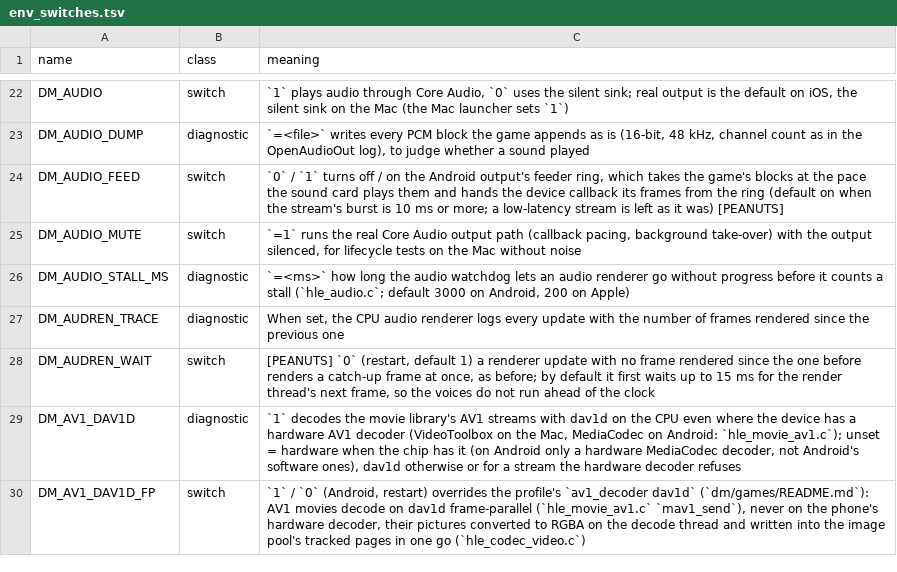
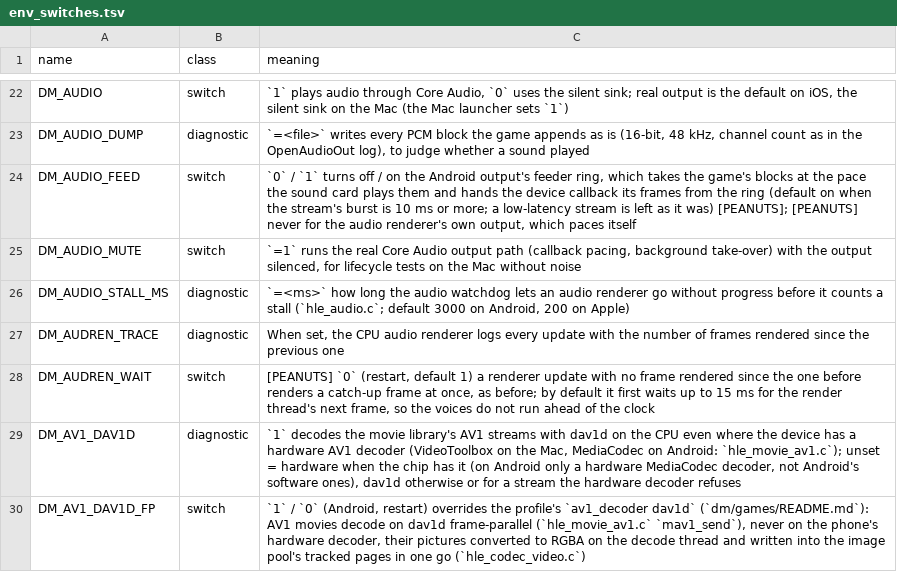
Before and after one commit to Ahihobimu/peanuts-native, a TSV file: docs/env_switches.tsv, drawn as a sheet; only a part is shown, gaps mark what is left out.

Commit message:
README: the release badge and link, Persona 5 Royal at 60 fps; the publish check knows attribution lines of one more wording and skips the log digest test's sample paths; DM_AUDIO_FEED's description

```diff
--- a/docs/env_switches.tsv
+++ b/docs/env_switches.tsv
@@ -23,3 +23,3 @@ DM_AUDIO	switch	`1` plays audio through Core Audio, `0` uses the silent sink; re
 DM_AUDIO_DUMP	diagnostic	`=<file>` writes every PCM block the game appends as is (16-bit, 48 kHz, channel count as in the OpenAudioOut log), to judge whether a sound played
-DM_AUDIO_FEED	switch	`0` / `1` turns off / on the Android output's feeder ring, which takes the game's blocks at the pace the sound card plays them and hands the device callback its frames from the ring (default on when the stream's burst is 10 ms or more; a low-latency stream is left as it was) [PEANUTS]
+DM_AUDIO_FEED	switch	`0` / `1` turns off / on the Android output's feeder ring, which takes the game's blocks at the pace the sound card plays them and hands the device callback its frames from the ring (default on when the stream's burst is 10 ms or more; a low-latency stream is left as it was) [PEANUTS]; [PEANUTS] never for the audio renderer's own output, which paces itself
 DM_AUDIO_MUTE	switch	`=1` runs the real Core Audio output path (callback pacing, background take-over) with the output silenced, for lifecycle tests on the Mac without noise
```
Also changed, not shown: 3 other files.
